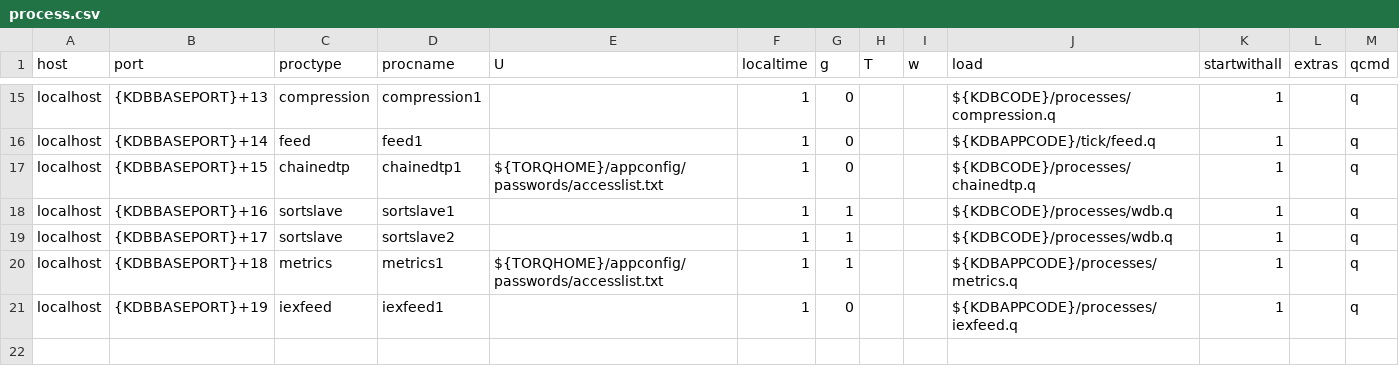
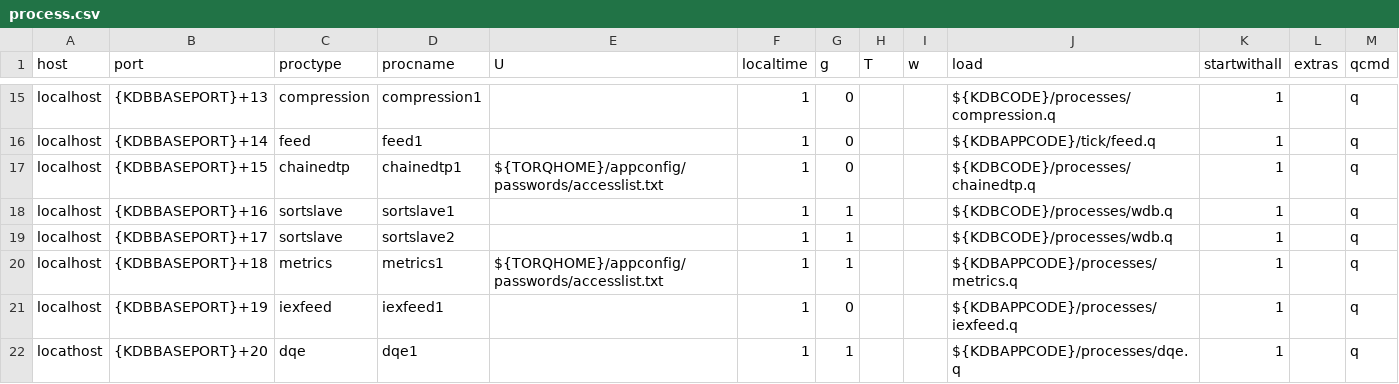
Before and after one commit to DataIntellectTech/TorQ-Finance-Starter-Pack, a CSV file: appconfig/process.csv, drawn as a sheet; only a part is shown, gaps mark what is left out; the diff names each change by its address in the sheet, - before the commit and + after, or states it on an @@ line.

Commit message:
Add dqe to process.csv, Add dqe to accesslist.txt

```diff
--- a/appconfig/process.csv
+++ b/appconfig/process.csv
+row 22: locathost | {KDBBASEPORT}+20 | dqe | dqe1 |  | 1 | 1 |  |  | ${KDBAPPCODE}/processes/dqe.q | 1 |  | q
```
Also changed, not shown: 1 other file.
